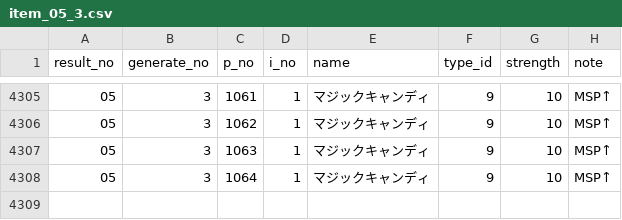
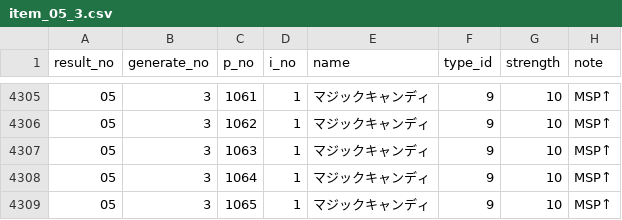
Before and after one commit to white-mns/hmtm_parse, a CSV file: output/chara/item_05_3.csv, drawn as a sheet; only a part is shown, gaps mark what is left out; the diff names each change by its address in the sheet, - before the commit and + after, or states it on an @@ line.

```diff
--- a/output/chara/item_05_3.csv
+++ b/output/chara/item_05_3.csv
+row 4309: 05 | 3 | 1065 | 1 | マジックキャンディ | 9 | 10 | MSP↑
```
Also changed, not shown: output/chara/equip_05_3.csv, output/chara/name_05_3.csv, 4 other files.
